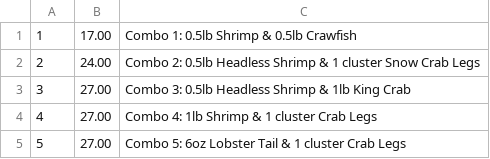
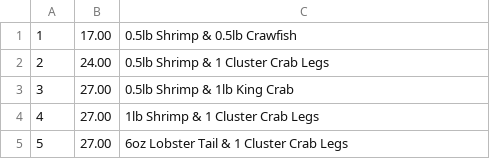
Before and after one commit to tlg-24-05-visa-sde-2/JavaProject_Team1, a CSV file: menu_data/combos.csv, drawn as a sheet.

Commit message:
Refactor Table class split into MenuItemLoader for file parsing, MenuItem interface for Combo and Drink class, Parsed Combos and Drinks are objects now. MenuDisplay to Display MenuItem. Easier to use in Controller. selectCombo and selectDrink handles users inputs inside Controller class. Bill method currently in controller but will move into separate Bill class for Kea to implement salestax.

```diff
--- a/menu_data/combos.csv
+++ b/menu_data/combos.csv
@@ -1,5 +1,5 @@
-1,17.00,Combo 1: 0.5lb Shrimp & 0.5lb Crawfish
-2,24.00,Combo 2: 0.5lb Headless Shrimp & 1 cluster Snow Crab Legs
-3,27.00,Combo 3: 0.5lb Headless Shrimp & 1lb King Crab
-4,27.00,Combo 4: 1lb Shrimp & 1 cluster Crab Legs
-5,27.00,Combo 5: 6oz Lobster Tail & 1 cluster Crab Legs
+1,17.00,0.5lb Shrimp & 0.5lb Crawfish
+2,24.00,0.5lb Shrimp & 1 Cluster Crab Legs
+3,27.00,0.5lb Shrimp & 1lb King Crab
+4,27.00,1lb Shrimp & 1 Cluster Crab Legs
+5,27.00,6oz Lobster Tail & 1 Cluster Crab Legs
```
Also changed, not shown: 9 other files.
